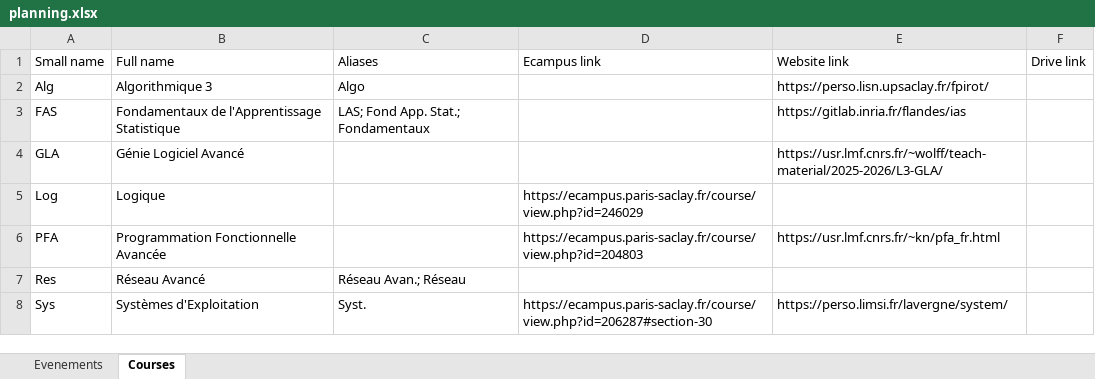
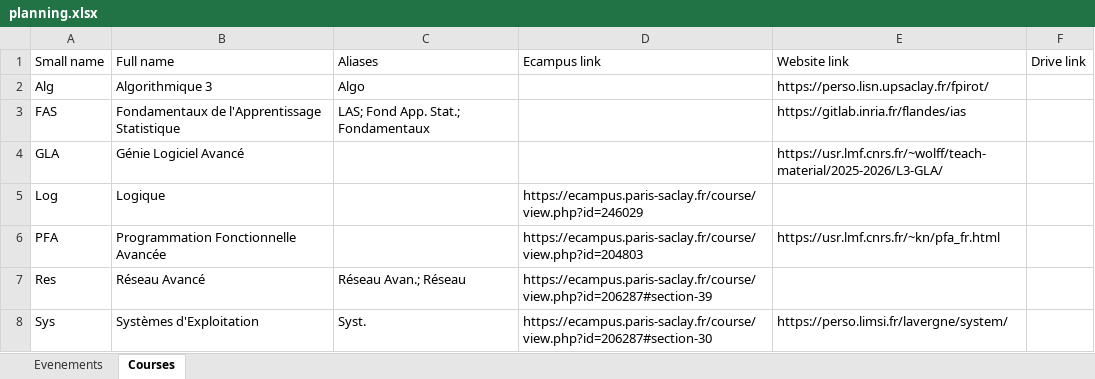
Before and after one commit to Chargou/L3-Info-EDT, an Excel workbook: planning.xlsx, sheet Courses, drawn as a sheet; values as stored, in another font and other column widths than the file's, no borders; the diff names each change by its address in the sheet, - before the commit and + after, or states it on an @@ line.

Commit message:
plus de liens ecampus et site prof

```diff
--- a/planning.xlsx (sheet Courses)
+++ b/planning.xlsx (sheet Courses)
-D7: (empty)
+D7: https://ecampus.paris-saclay.fr/course/view.php?id=206287#section-39
```
